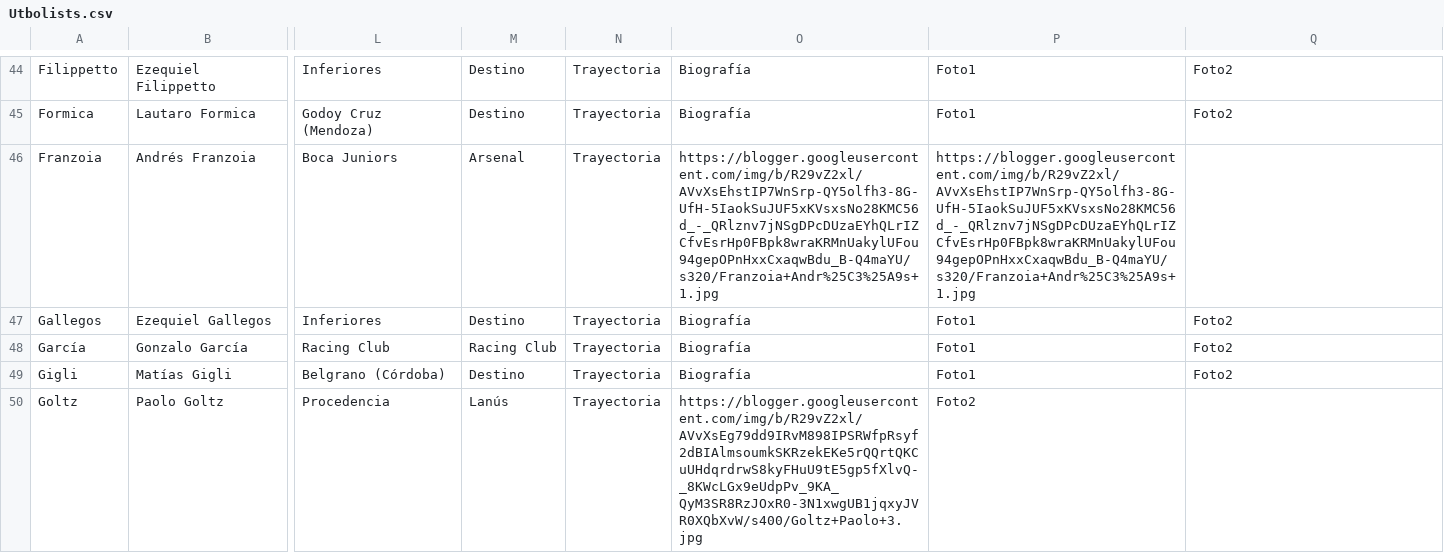
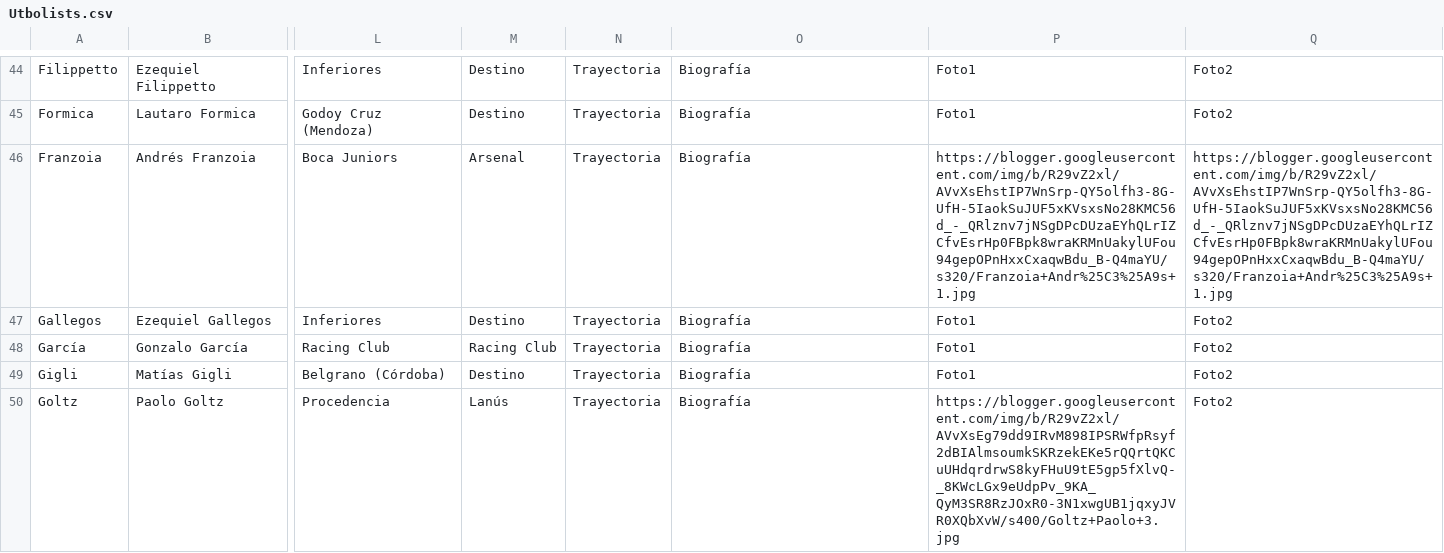
Before and after one commit to globopedia/Utbolists, a CSV file: Utbolists.csv, drawn as a sheet; only a part is shown, gaps mark what is left out; the diff covers the shown part only; the diff names each change by its address in the sheet, - before the commit and + after, or states it on an @@ line.

Commit message:
Update Utbolists.csv

```diff
--- a/Utbolists.csv
+++ b/Utbolists.csv
-O46: https://blogger.googleusercontent.com/img/b/R29vZ2xl/AVvXsEhstIP7WnSrp-QY5olfh3-8G-UfH-5IaokSuJUF5xKVsxsNo28KMC56d_-_QRlznv7jNSgDPcDUzaEYhQLrIZCfvEsrHp0FBpk8wraKRMnUakylUFou94gepOPnHxxCxaqwBdu_B-Q4maYU/s320/Franzoia+Andr%25C3%25A9s+1.jpg
+O46: Biografía
-Q46: (empty)
+Q46: https://blogger.googleusercontent.com/img/b/R29vZ2xl/AVvXsEhstIP7WnSrp-QY5olfh3-8G-UfH-5IaokSuJUF5xKVsxsNo28KMC56d_-_QRlznv7jNSgDPcDUzaEYhQLrIZCfvEsrHp0FBpk8wraKRMnUakylUFou94gepOPnHxxCxaqwBdu_B-Q4maYU/s320/Franzoia+Andr%25C3%25A9s+1.jpg
-O50: https://blogger.googleusercontent.com/img/b/R29vZ2xl/AVvXsEg79dd9IRvM898IPSRWfpRsyf2dBIAlmsoumkSKRzekEKe5rQQrtQKCuUHdqrdrwS8kyFHuU9tE5gp5fXlvQ-_8KWcLGx9eUdpPv_9KA_QyM3SR8RzJOxR0-3N1xwgUB1jqxyJVR0XQbXvW/s400/Goltz+Paolo+3.jpg
+O50: Biografía
-P50: Foto2
+P50: https://blogger.googleusercontent.com/img/b/R29vZ2xl/AVvXsEg79dd9IRvM898IPSRWfpRsyf2dBIAlmsoumkSKRzekEKe5rQQrtQKCuUHdqrdrwS8kyFHuU9tE5gp5fXlvQ-_8KWcLGx9eUdpPv_9KA_QyM3SR8RzJOxR0-3N1xwgUB1jqxyJVR0XQbXvW/s400/Goltz+Paolo+3.jpg
-Q50: (empty)
+Q50: Foto2
```
Also changed, not shown: 63 edited cells elsewhere in this file.
